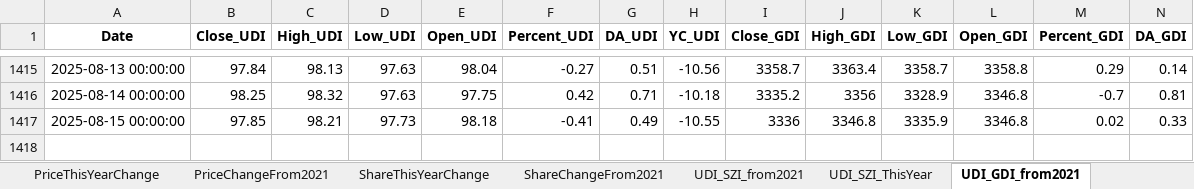
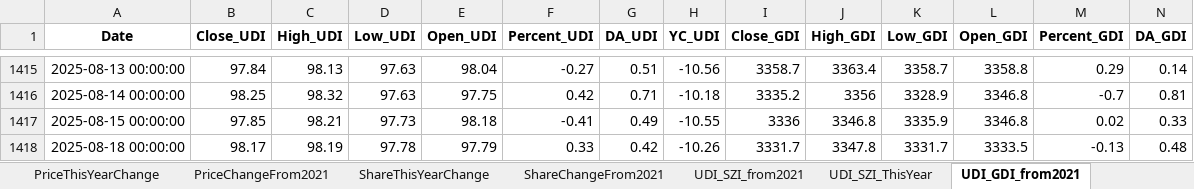
Before and after one commit to digital-era/AIPEMarketDashboard, an Excel workbook: AIPEMarketData.xlsx, sheet UDI_GDI_from2021, drawn as a sheet; only a part is shown, gaps mark what is left out; values as stored, in another font and other column widths than the file's, no borders; rows hold the shown columns only; the diff names each change by its address in the sheet, - before the commit and + after, or states it on an @@ line.

```diff
--- a/AIPEMarketData.xlsx (sheet UDI_GDI_from2021)
+++ b/AIPEMarketData.xlsx (sheet UDI_GDI_from2021)
+row 1418: 2025-08-18 00:00:00 | 98.17 | 98.19 | 97.78 | 97.79 | 0.33 | 0.42 | -10.26 | 3331.7 | 3347.8 | 3331.7 | 3333.5 | -0.13 | 0.48
```
Also changed, not shown: sheet DistributeHotIndustry, sheet PriceThisYearChange, sheet TopStockIn5DaysMainFund, sheet TopStockInTopPotScore, sheet ARGroup, sheet UDI_GDI_ThisYear, 7 more sheets, 1 other file.
